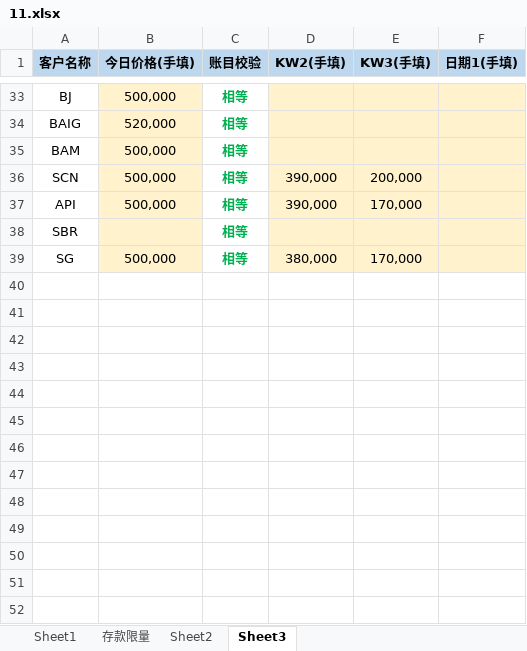
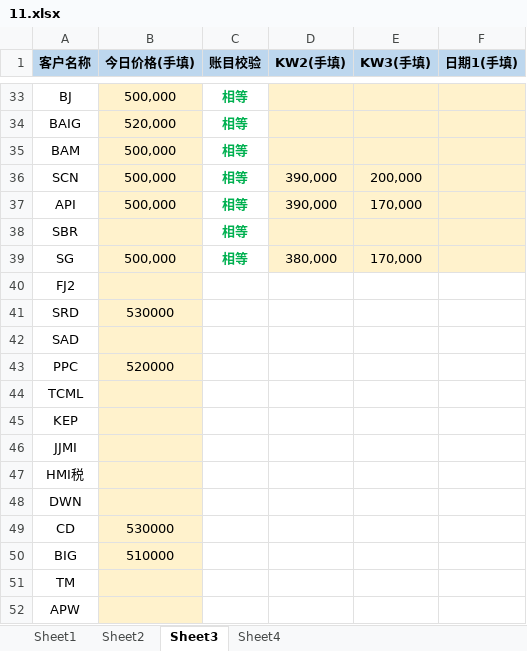
Before and after one commit to lianqi041009-hub/11, an Excel workbook: 11.xlsx, sheet Sheet3, drawn as a sheet; only a part is shown, gaps mark what is left out; values as stored, in another font and other column widths than the file's, no borders; the diff names each change by its address in the sheet, - before the commit and + after, or states it on an @@ line.

```diff
--- a/11.xlsx (sheet Sheet3)
+++ b/11.xlsx (sheet Sheet3)
-sheet tab: 存款限量
+sheet tab: Sheet4
+row 40: FJ2
+row 41: SRD | 530000
+row 42: SAD
+row 43: PPC | 520000
+row 44: TCML
+row 45: KEP
+row 46: JJMI
+row 47: HMI税
+row 48: DWN
+row 49: CD | 530000
+row 50: BIG | 510000
+row 51: TM
+row 52: APW
```
Also changed, not shown: sheet Sheet1, sheet Sheet2, 1 other file.
